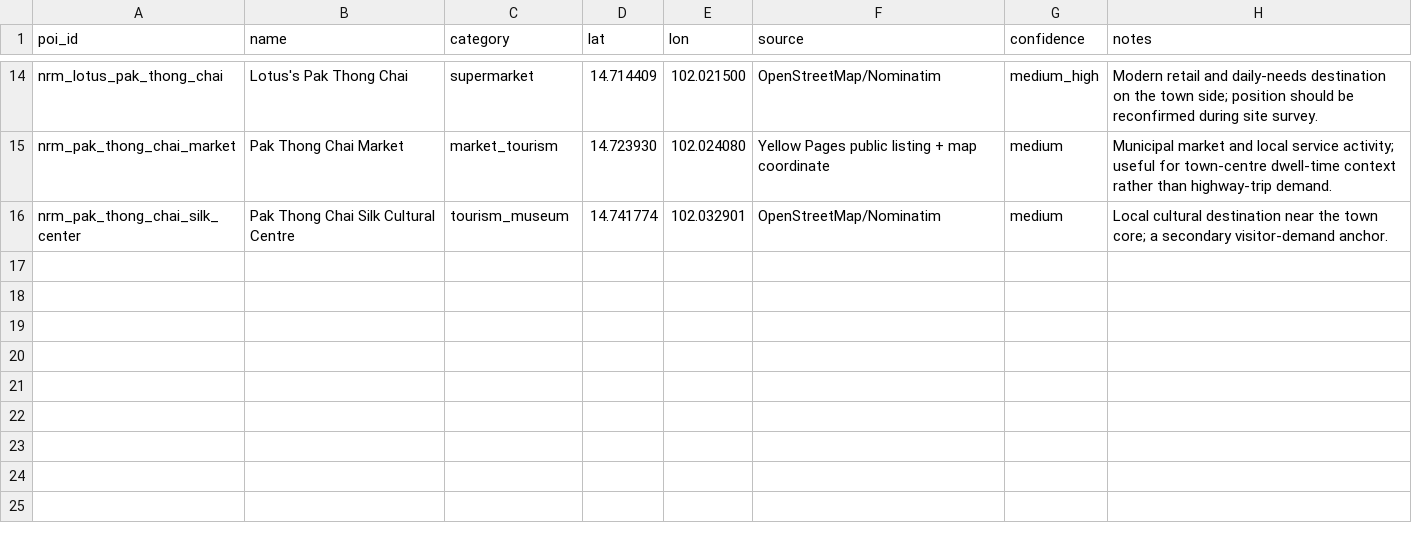
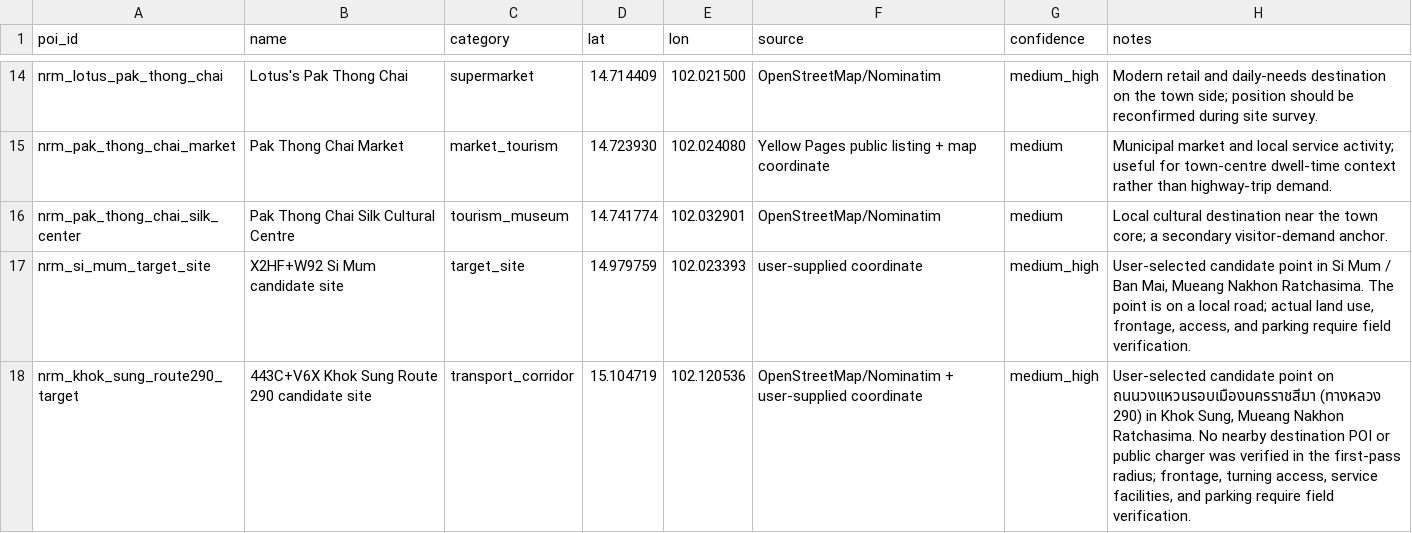
Before and after one commit to pongwaraj/TH-EVI, a CSV file: data/poi_nakhon_ratchasima_seed.csv, drawn as a sheet; only a part is shown, gaps mark what is left out; the diff names each change by its address in the sheet, - before the commit and + after, or states it on an @@ line.

Commit message:
Add Khok Sung Route 290 heatmap data and publish reference updates

```diff
--- a/data/poi_nakhon_ratchasima_seed.csv
+++ b/data/poi_nakhon_ratchasima_seed.csv
+row 17: nrm_si_mum_target_site | X2HF+W92 Si Mum candidate site | target_site | 14.979759 | 102.023393 | user-supplied coordinate | medium_high | User-selected candidate point in Si Mum / Ban Mai, Mueang Nakhon Ratchasima. The point is on a local road; actual land use, frontage, access, and parking require field verification.
+row 18: nrm_khok_sung_route290_target | 443C+V6X Khok Sung Route 290 candidate site | transport_corridor | 15.104719 | 102.120536 | OpenStreetMap/Nominatim + user-supplied coordinate | medium_high | User-selected candidate point on ถนนวงแหวนรอบเมืองนครราชสีมา (ทางหลวง 290) in Khok Sung, Mueang Nakhon Ratchasima. No nearby destination POI or public charger was verified in the first-pass radius; frontage, turning access, service facilities, and parking require field verification.
```
Also changed, not shown: data/business_areas_nakhon_ratchasima.csv, 25 other files.
